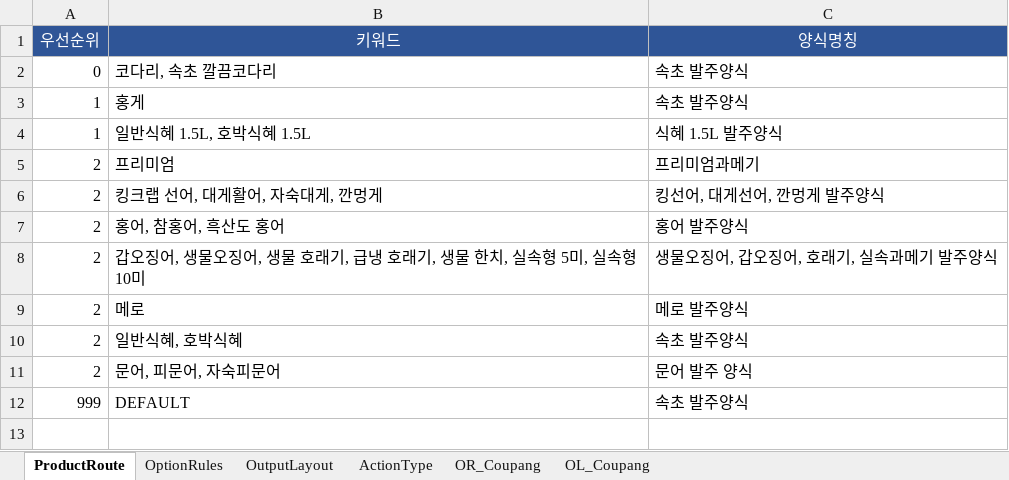
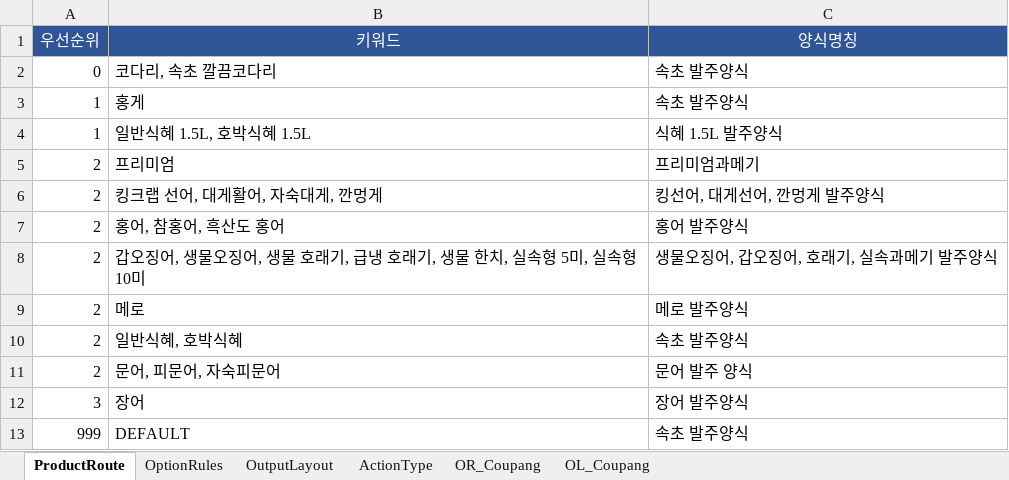
Before and after one commit to faulmann0435/Naver-RPA-v2.0, an Excel workbook: config.xlsx, sheet ProductRoute, drawn as a sheet; values as stored, in another font and other column widths than the file's, no borders; the diff names each change by its address in the sheet, - before the commit and + after, or states it on an @@ line.

```diff
--- a/config.xlsx (sheet ProductRoute)
+++ b/config.xlsx (sheet ProductRoute)
+row 12: 3 | 장어 | 장어 발주양식
```
Also changed, not shown: sheet OutputLayout, sheet OptionRules, 1 other file.
